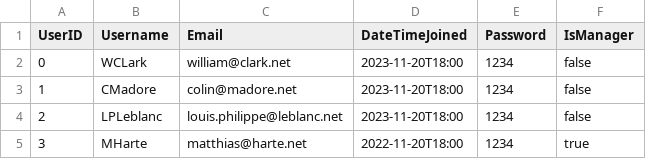
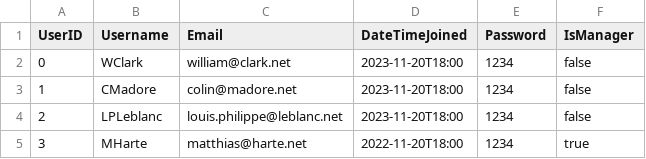
Before and after one commit to WillukuC/OOP2-SD-Integration-Project, a CSV file: OOP2/src/main/resources/com/example/oop2/Data/users.csv, drawn as a sheet.

Commit message:
ShowtimeList now displays all Showtimes
Users can now buy tickets

```diff
--- a/OOP2/src/main/resources/com/example/oop2/Data/users.csv
+++ b/OOP2/src/main/resources/com/example/oop2/Data/users.csv
@@ -1,3 +1,3 @@
 UserID,Username,Email,DateTimeJoined,Password,IsManager
-0,WCLark,william@clark.net,2023-11-20T18:00,1234,false
+0,WClark,william@clark.net,2023-11-20T18:00,1234,false
 1,CMadore,colin@madore.net,2023-11-20T18:00,1234,false
```
Also changed, not shown: 6 other files.
